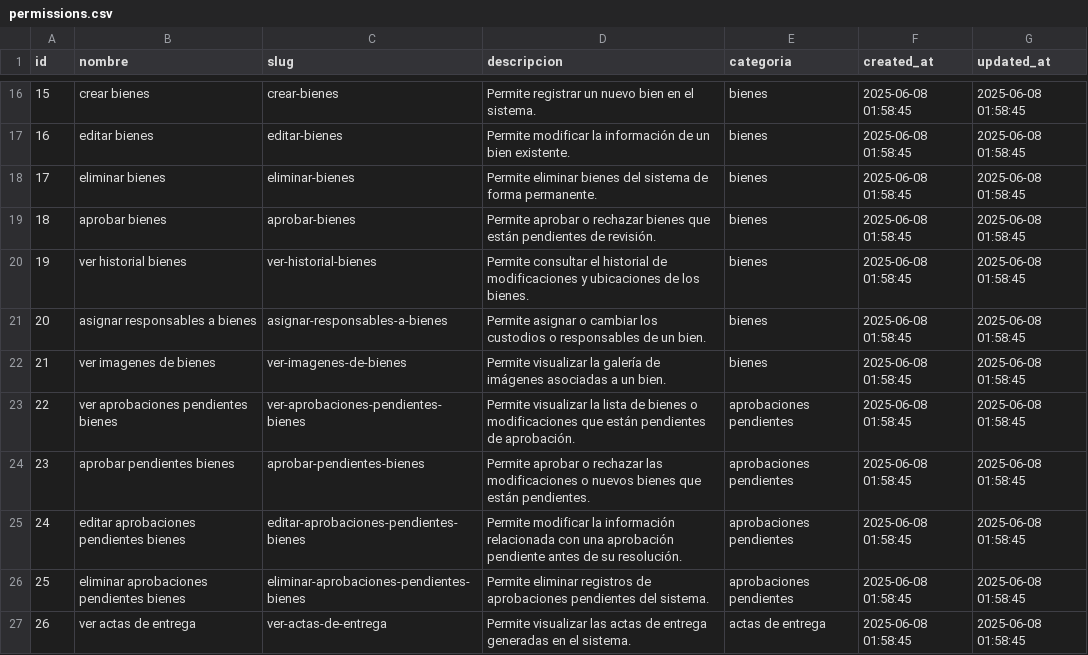
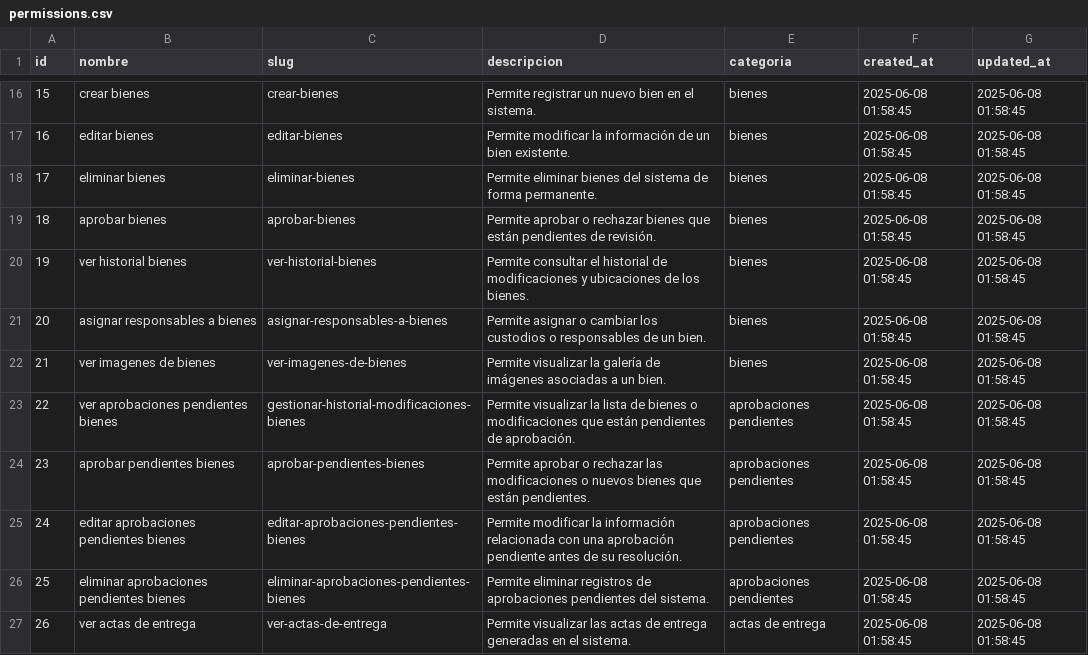
Before and after one commit to bhagam19/bhagamappsModular, a CSV file: Modules/Users/Database/Seeders/data/permissions.csv, drawn as a sheet; only a part is shown, gaps mark what is left out.

Commit message:
fix(permissions): actualizar permisos para gestionar historial de modificaciones de bienes

```diff
--- a/Modules/Users/Database/Seeders/data/permissions.csv
+++ b/Modules/Users/Database/Seeders/data/permissions.csv
@@ -22,3 +22,3 @@
 "21","ver imagenes de bienes","ver-imagenes-de-bienes","Permite visualizar la galería de imágenes asociadas a un bien.","bienes","2025-06-08 01:58:45","2025-06-08 01:58:45"
-"22","ver aprobaciones pendientes bienes","ver-aprobaciones-pendientes-bienes","Permite visualizar la lista de bienes o modificaciones que están pendientes de aprobación.","aprobaciones pendientes","2025-06-08 01:58:45","2025-06-08 01:58:45"
+"22","ver aprobaciones pendientes bienes","gestionar-historial-modificaciones-bienes","Permite visualizar la lista de bienes o modificaciones que están pendientes de aprobación.","aprobaciones pendientes","2025-06-08 01:58:45","2025-06-08 01:58:45"
 "23","aprobar pendientes bienes","aprobar-pendientes-bienes","Permite aprobar o rechazar las modificaciones o nuevos bienes que están pendientes.","aprobaciones pendientes","2025-06-08 01:58:45","2025-06-08 01:58:45"
```
Also changed, not shown: 6 other files.
